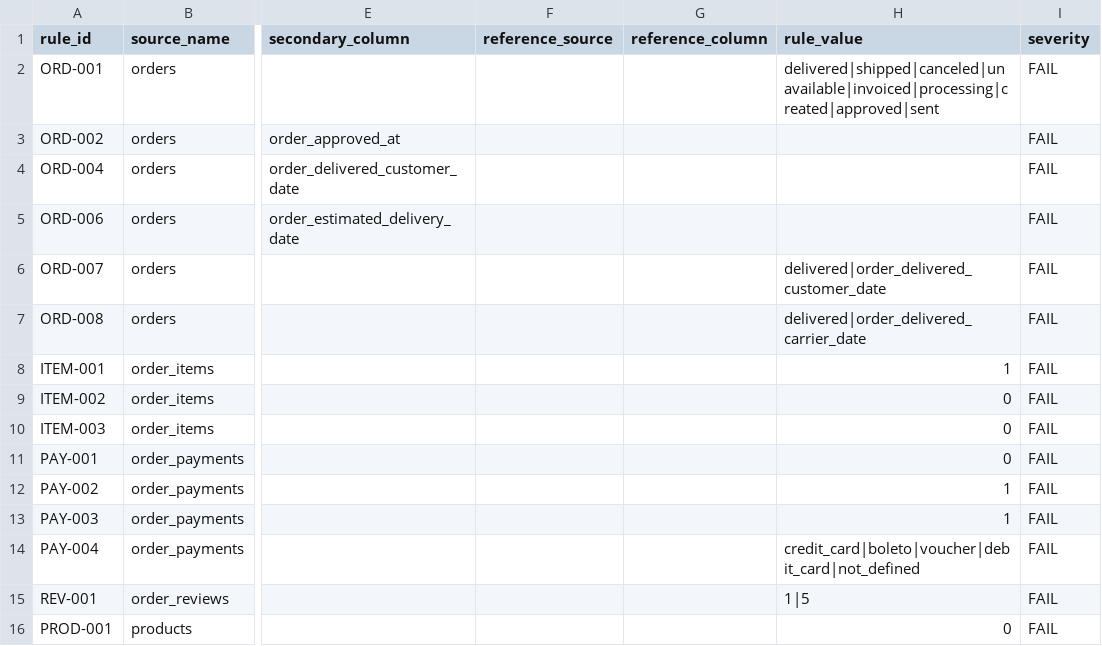
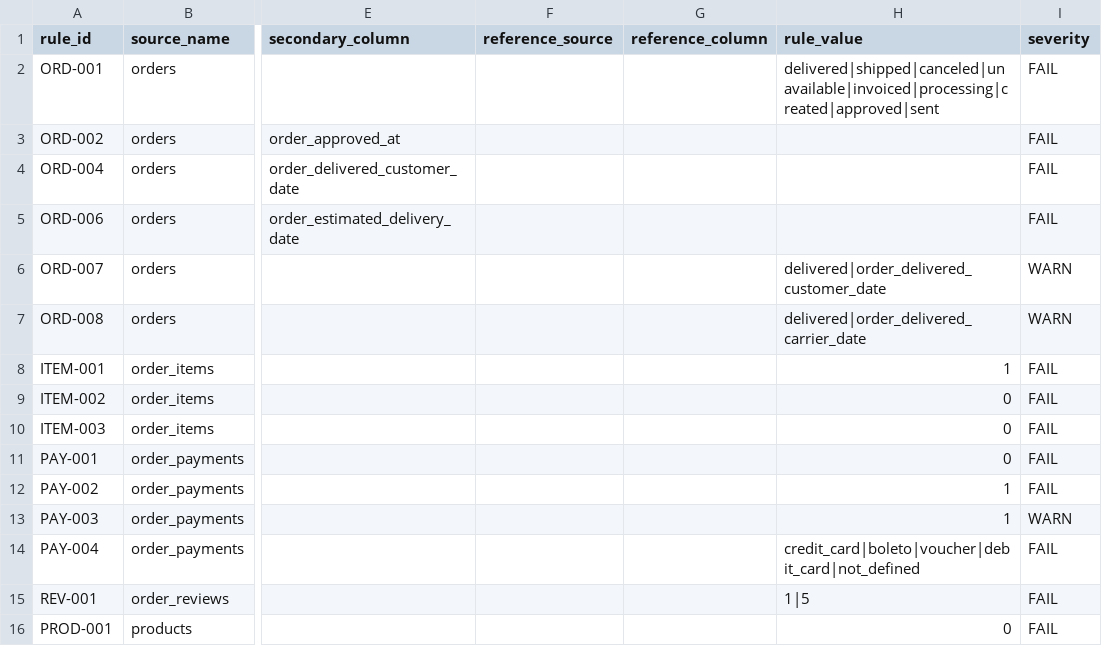
Before and after one commit to SayantanMaji2025/data-quality-etl, a CSV file: config/business_rules.csv, drawn as a sheet; only a part is shown, gaps mark what is left out; the diff names each change by its address in the sheet, - before the commit and + after, or states it on an @@ line.

```diff
--- a/config/business_rules.csv
+++ b/config/business_rules.csv
-I6:I7 (severity): FAIL
+I6:I7 (severity): WARN
-I13 (severity): FAIL
+I13 (severity): WARN
```
Also changed, not shown: 3 other files.
